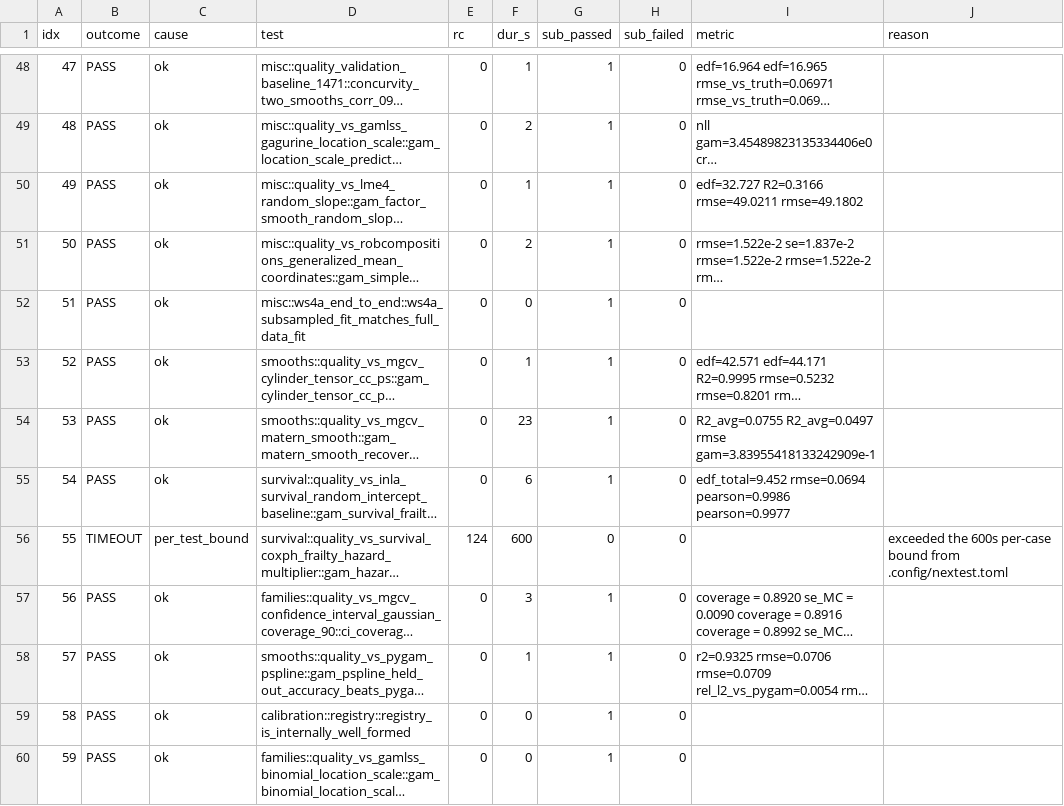
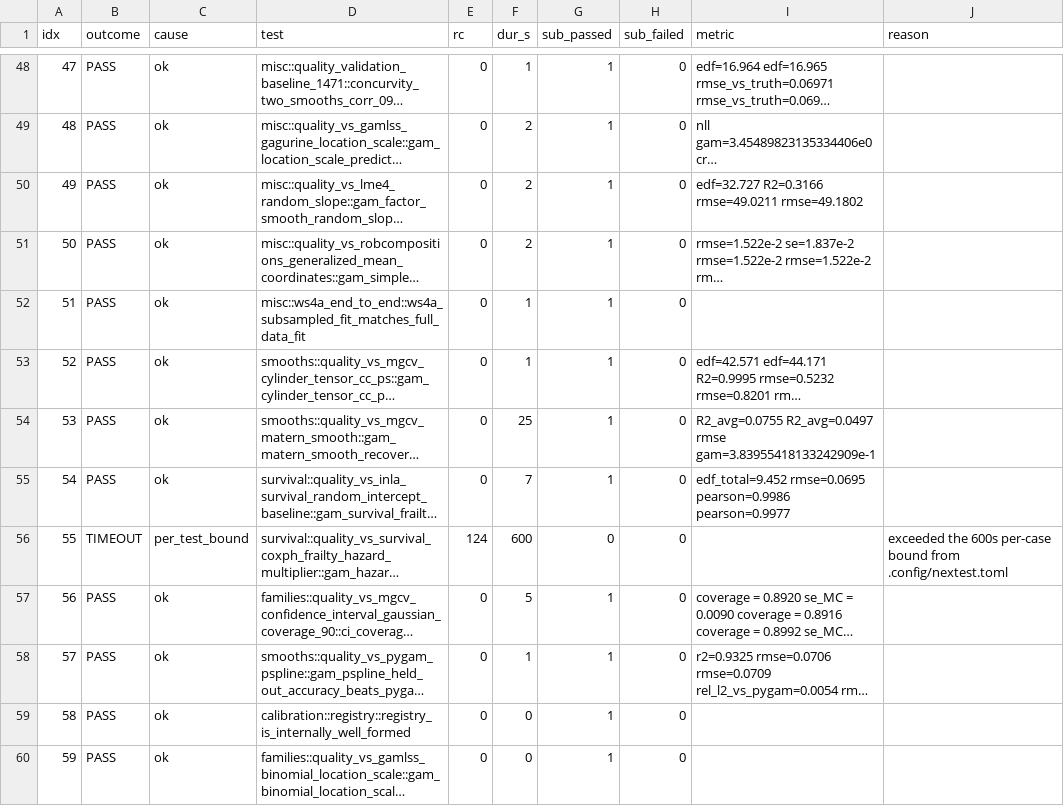
Before and after one commit to HomunculusLabs/gam, a TSV file: bench/gha_results/reference-quality/quality_results.tsv, drawn as a sheet; only a part is shown, gaps mark what is left out; long unchanged cells end in …; the diff covers the shown part only; the diff names each change by its address in the sheet, - before the commit and + after, or states it on an @@ line.

```diff
--- a/bench/gha_results/reference-quality/quality_results.tsv
+++ b/bench/gha_results/reference-quality/quality_results.tsv
-F50 (dur_s): 1
+F50 (dur_s): 2
-F52 (dur_s): 0
+F52 (dur_s): 1
-F54 (dur_s): 23
+F54 (dur_s): 25
-F55 (dur_s): 6
+F55 (dur_s): 7
-I55 (metric): edf_total=9.452 rmse=0.0694 pearson=0.9986 pearson=0.9977
+I55 (metric): edf_total=9.452 rmse=0.0695 pearson=0.9986 pearson=0.9977
-F57 (dur_s): 3
+F57 (dur_s): 5
```
Also changed, not shown: 144 edited cells elsewhere in this file, 3 other files.
